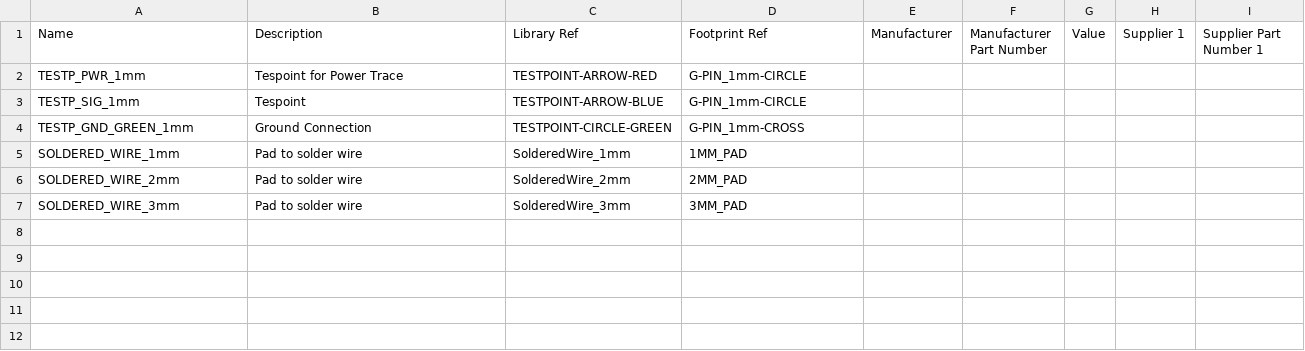
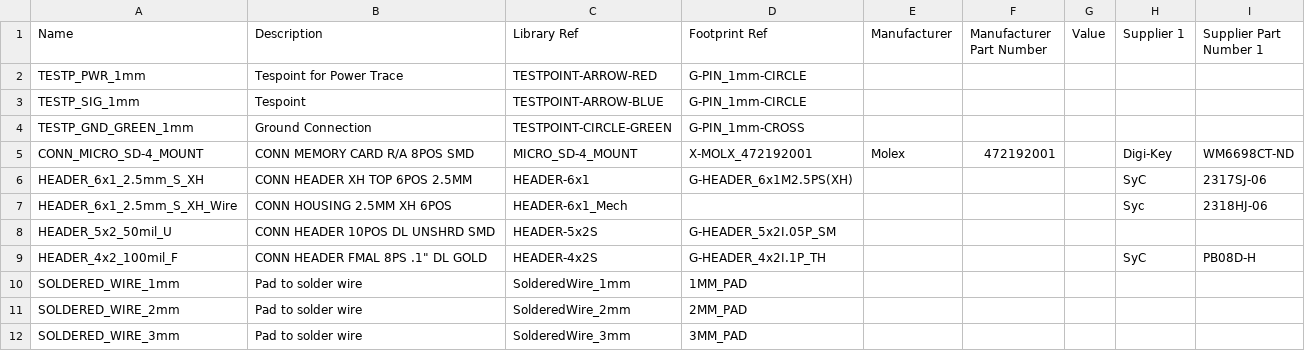
Before and after one commit to jcarrano/flyx5-libpcb, a CSV file: database/datasource/Connector.csv, drawn as a sheet; the diff names each change by its address in the sheet, - before the commit and + after, or states it on an @@ line.

Commit message:
Connector.csv edited online with Bitbucket

```diff
--- a/database/datasource/Connector.csv
+++ b/database/datasource/Connector.csv
+row 5: CONN_MICRO_SD-4_MOUNT | CONN MEMORY CARD R/A 8POS SMD | MICRO_SD-4_MOUNT | X-MOLX_472192001 | Molex | 472192001 |  | Digi-Key | WM6698CT-ND
+row 6: HEADER_6x1_2.5mm_S_XH | CONN HEADER XH TOP 6POS 2.5MM | HEADER-6x1 | G-HEADER_6x1M2.5PS(XH) |  |  |  | SyC | 2317SJ-06
+row 7: HEADER_6x1_2.5mm_S_XH_Wire | CONN HOUSING 2.5MM XH 6POS | HEADER-6x1_Mech |  |  |  |  | Syc | 2318HJ-06
+row 8: HEADER_5x2_50mil_U | CONN HEADER 10POS DL UNSHRD SMD | HEADER-5x2S | G-HEADER_5x2I.05P_SM
+row 9: HEADER_4x2_100mil_F | CONN HEADER FMAL 8PS .1" DL GOLD | HEADER-4x2S | G-HEADER_4x2I.1P_TH |  |  |  | SyC | PB08D-H
```
